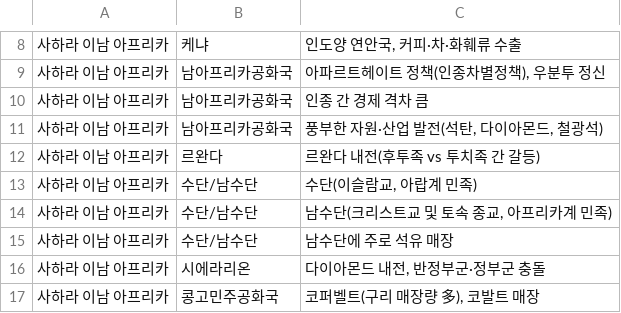
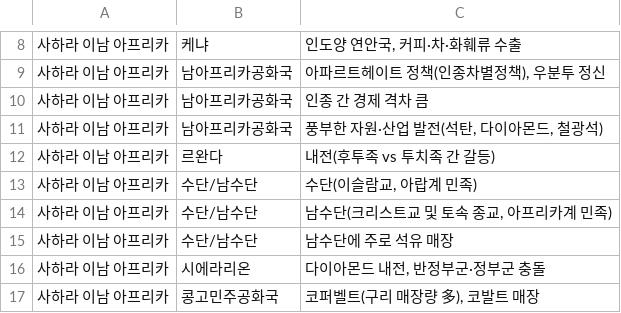
Before and after one commit to PPlI3847/learnetc, a CSV file: geography_data.csv (was geography/정리된_지리_데이터.csv), drawn as a sheet; only a part is shown, gaps mark what is left out.

Commit message:
Add geography_data.csv file

```diff
--- a/geography/정리된_지리_데이터.csv
+++ b/geography_data.csv
@@ -11,3 +11,3 @@
 사하라 이남 아프리카,남아프리카공화국,"풍부한 자원·산업 발전(석탄, 다이아몬드, 철광석)"
-사하라 이남 아프리카,르완다,르완다 내전(후투족 vs 투치족 간 갈등)
+사하라 이남 아프리카,르완다,내전(후투족 vs 투치족 간 갈등)
 사하라 이남 아프리카,수단/남수단,"수단(이슬람교, 아랍계 민족)"
```
